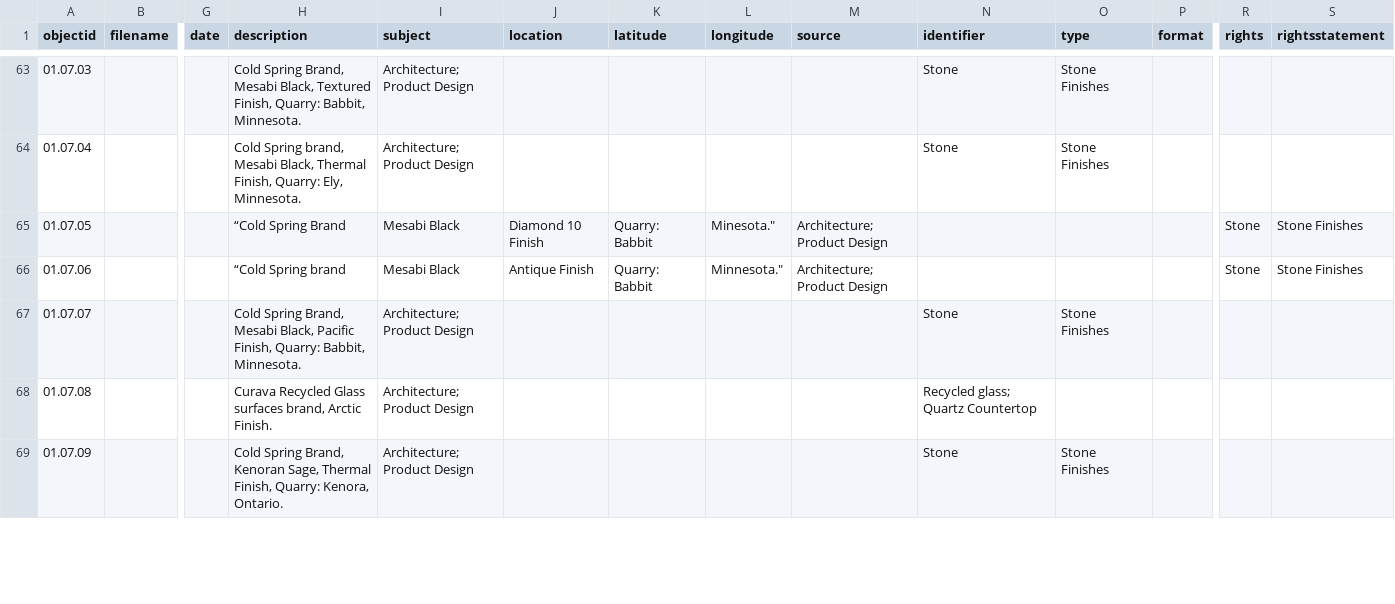
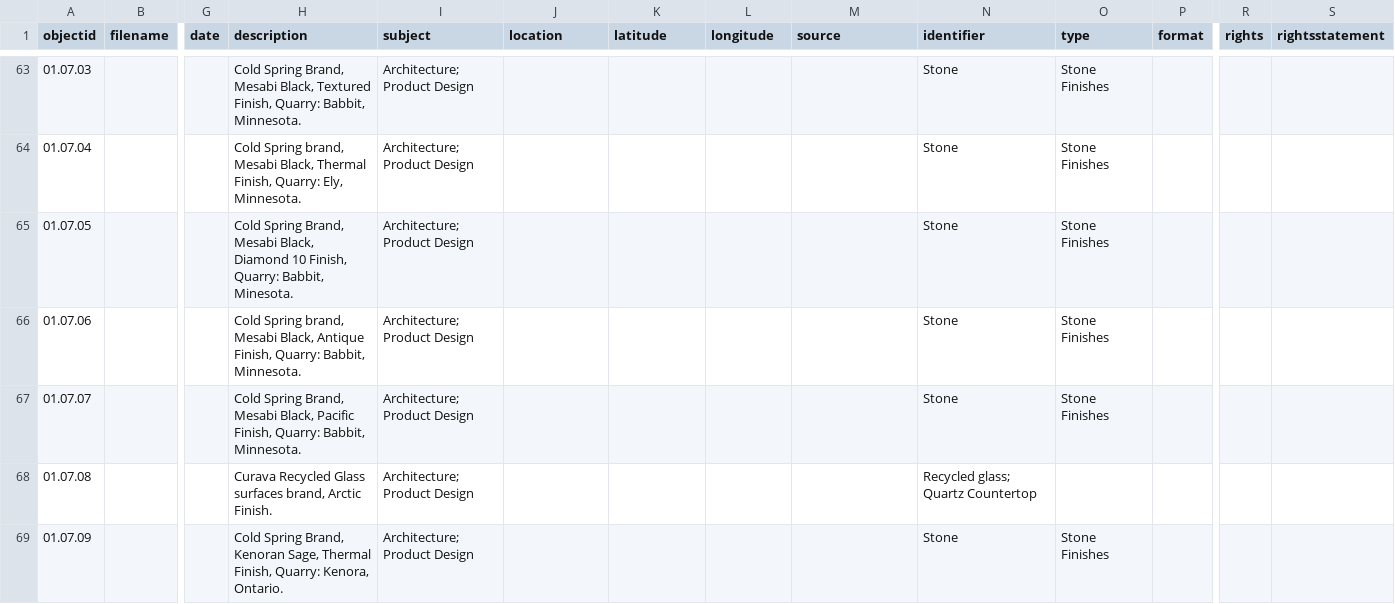
Before and after one commit to envd-ucb/materials-library, a CSV file: _data/demo-metadata.csv, drawn as a sheet; only a part is shown, gaps mark what is left out; the diff names each change by its address in the sheet, - before the commit and + after, or states it on an @@ line.

Commit message:
Update demo-metadata.csv
corrections

```diff
--- a/_data/demo-metadata.csv
+++ b/_data/demo-metadata.csv
-H65 (description): “Cold Spring Brand
+H65 (description): Cold Spring Brand, Mesabi Black, Diamond 10 Finish, Quarry: Babbit, Minesota.
-I65:I66 (subject): Mesabi Black
+I65:I66 (subject): Architecture; Product Design
-J65 (location): Diamond 10 Finish
+J65 (location): (empty)
-K65:K66 (latitude): Quarry: Babbit
+K65:K66 (latitude): (empty)
-L65 (longitude): Minesota."
+L65 (longitude): (empty)
-M65:M66 (source): Architecture; Product Design
+M65:M66 (source): (empty)
-N65:N66 (identifier): (empty)
+N65:N66 (identifier): Stone
-O65:O66 (type): (empty)
+O65:O66 (type): Stone Finishes
-R65:R66 (rights): Stone
+R65:R66 (rights): (empty)
-S65:S66 (rightsstatement): Stone Finishes
+S65:S66 (rightsstatement): (empty)
-H66 (description): “Cold Spring brand
+H66 (description): Cold Spring brand, Mesabi Black, Antique Finish, Quarry: Babbit, Minnesota.
-J66 (location): Antique Finish
+J66 (location): (empty)
-L66 (longitude): Minnesota."
+L66 (longitude): (empty)
```
